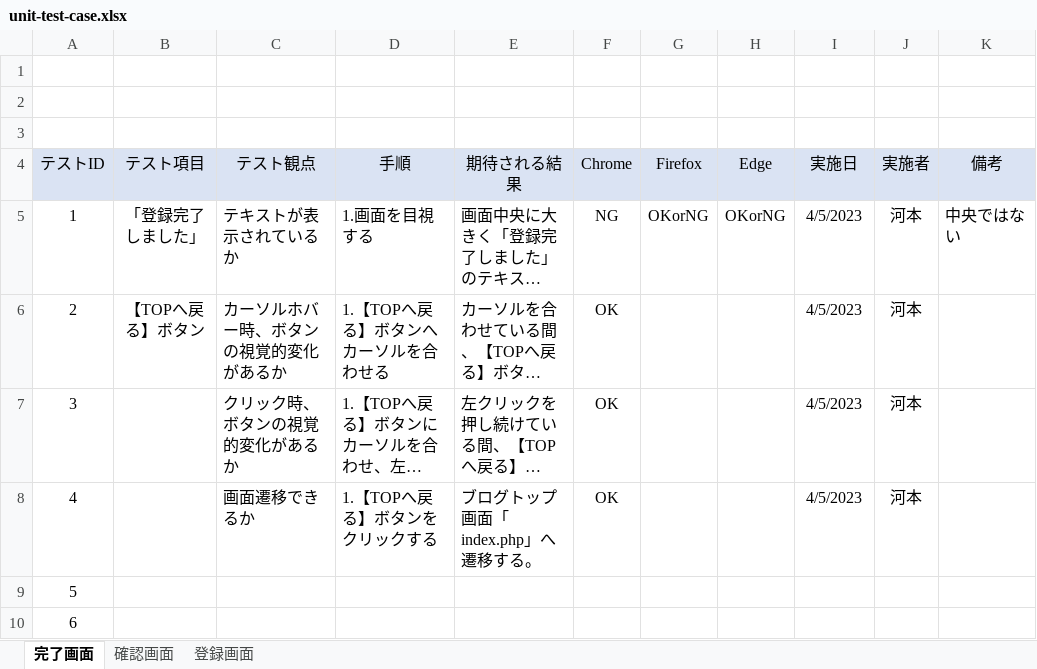
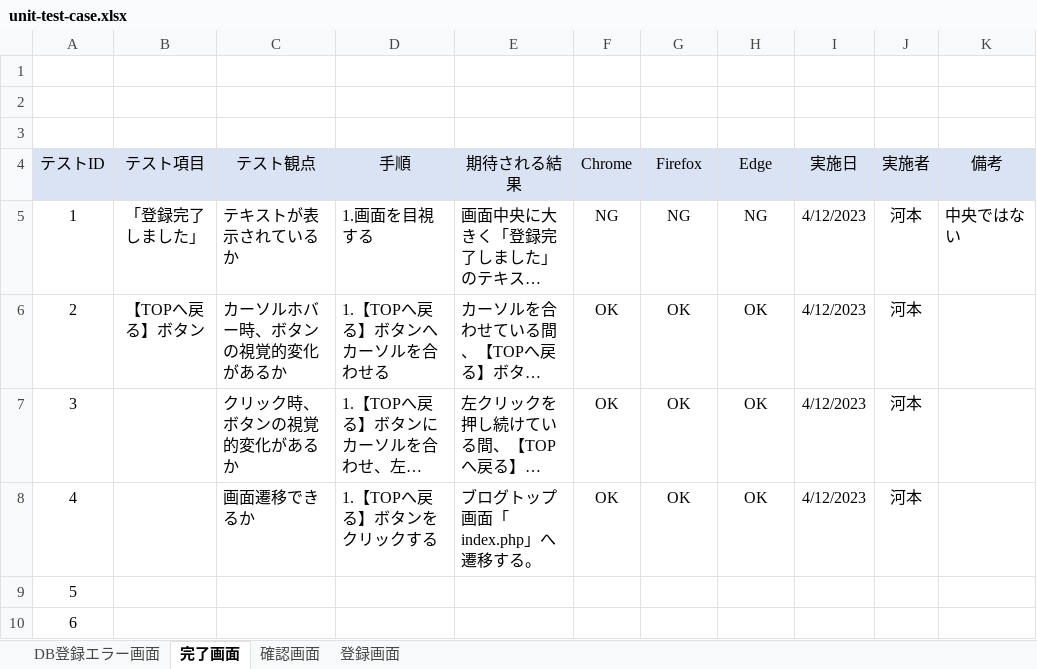
Before and after one commit to keita-komoto/programming, an Excel workbook: test_case/unit-test-case.xlsx, sheet 完了画面, drawn as a sheet; only a part is shown; long unchanged cells end in …; values as stored, in another font and other column widths than the file's, no borders; the diff names each change by its address in the sheet, - before the commit and + after, or states it on an @@ line.

```diff
--- a/test_case/unit-test-case.xlsx (sheet 完了画面)
+++ b/test_case/unit-test-case.xlsx (sheet 完了画面)
+sheet tab: DB登録エラー画面
-G5 (Firefox): OKorNG
+G5 (Firefox): NG
-H5 (Edge): OKorNG
+H5 (Edge): NG
-I5:I8 (実施日): 4/5/2023
+I5:I8 (実施日): 4/12/2023
-G6:G8 (Firefox): (empty)
+G6:G8 (Firefox): OK
-H6:H8 (Edge): (empty)
+H6:H8 (Edge): OK
```
Also changed, not shown: sheet 登録画面, sheet 確認画面.
